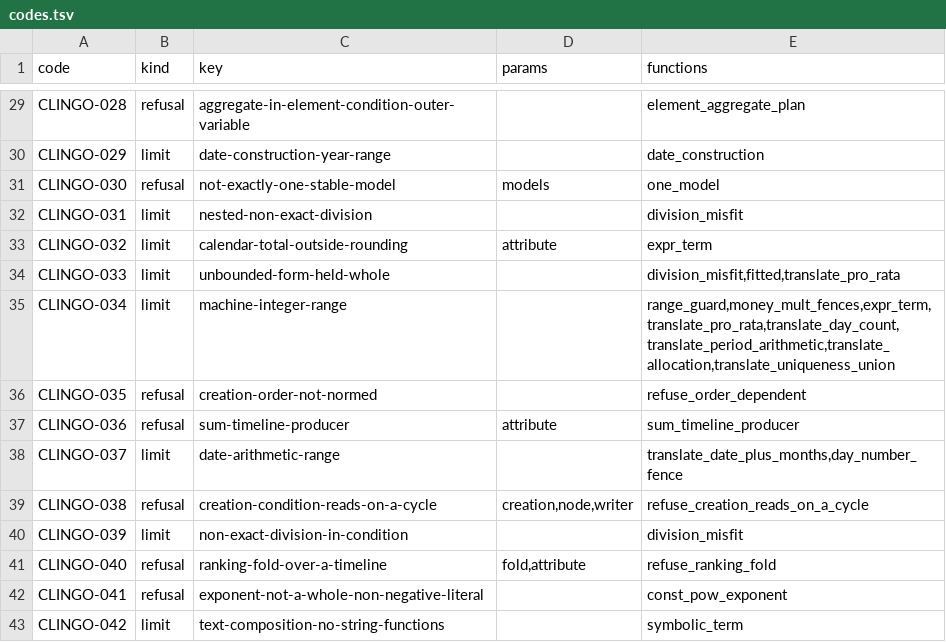
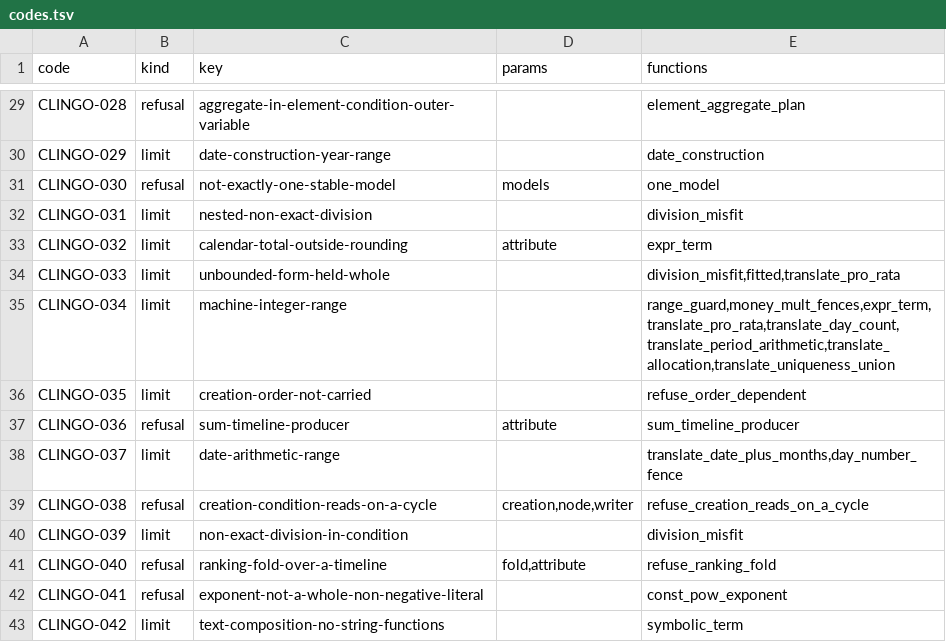
Before and after one commit to uchar-dev/uchar, a TSV file: backends/clingo/codes.tsv, drawn as a sheet; only a part is shown, gaps mark what is left out.

Commit message:
clingo: CLINGO-035 is een grens, geen gat in de spec
RUNTIME-SEMANTICS ch. 5.7a normeert nu ook de volgorde van gecreëerde
leden van een to-many rol. Clingo draagt die volgorde niet en weigert de
vorm nog steeds, maar de zin, de sleutel en de soort zeiden dat de spec
haar open liet. De weigering heet nu een grens (limit,
creation-order-not-carried); gate 8 neemt die categorie over in de
divergentie van de rode werfkeur-case. De suite pint de nieuwe zin.

```diff
--- a/backends/clingo/codes.tsv
+++ b/backends/clingo/codes.tsv
@@ -35,3 +35,3 @@ CLINGO-033	limit	unbounded-form-held-whole		division_misfit,fitted,translate_pro
 CLINGO-034	limit	machine-integer-range		range_guard,money_mult_fences,expr_term,translate_pro_rata,translate_day_count,translate_period_arithmetic,translate_allocation,translate_uniqueness_union
-CLINGO-035	refusal	creation-order-not-normed		refuse_order_dependent
+CLINGO-035	limit	creation-order-not-carried		refuse_order_dependent
 CLINGO-036	refusal	sum-timeline-producer	attribute	sum_timeline_producer
```
Also changed, not shown: 5 other files.
